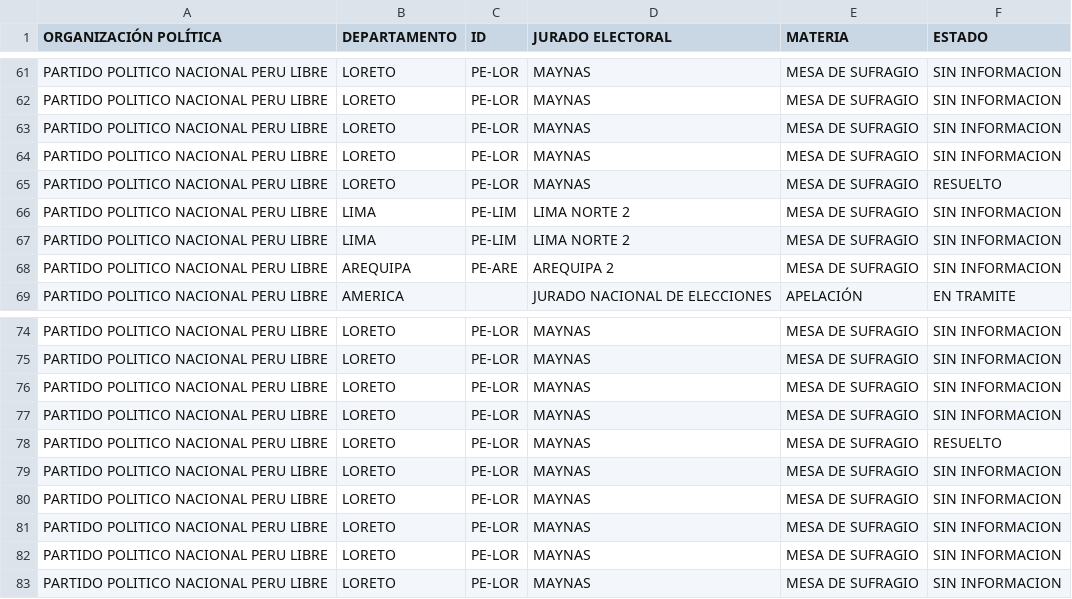
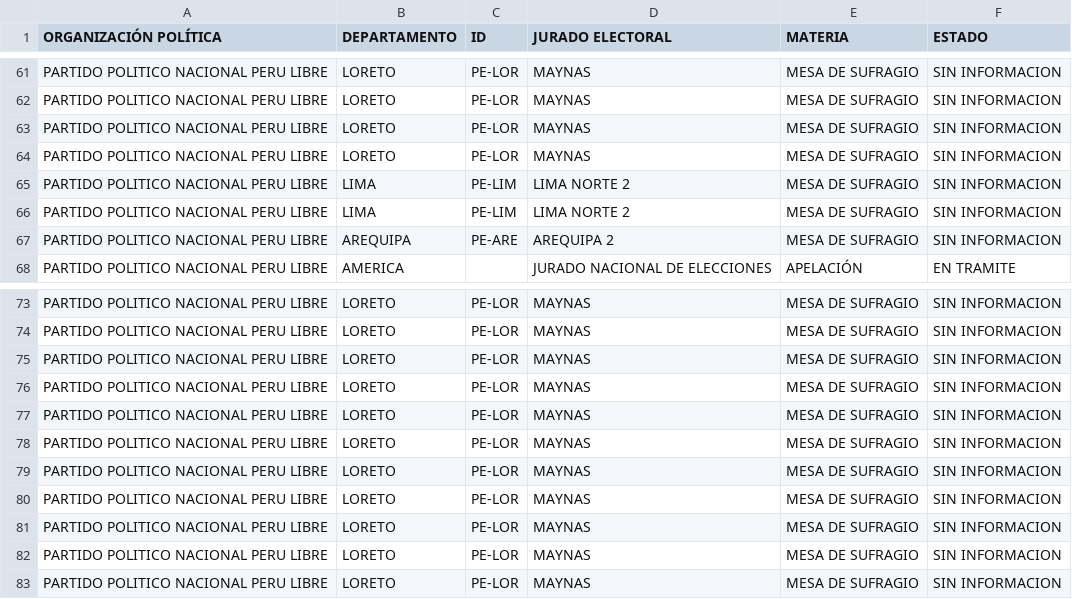
Before and after one commit to GenyLeong/nulidad_electoral, a CSV file: tabla_PL.csv, drawn as a sheet; only a part is shown, gaps mark what is left out.

```diff
--- a/tabla_PL.csv
+++ b/tabla_PL.csv
@@ -64,3 +64,2 @@ PARTIDO POLITICO NACIONAL PERU LIBRE,LORETO,PE-LOR,MAYNAS,MESA DE SUFRAGIO,SIN I
 PARTIDO POLITICO NACIONAL PERU LIBRE,LORETO,PE-LOR,MAYNAS,MESA DE SUFRAGIO,SIN INFORMACION
-PARTIDO POLITICO NACIONAL PERU LIBRE,LORETO,PE-LOR,MAYNAS,MESA DE SUFRAGIO,RESUELTO
 PARTIDO POLITICO NACIONAL PERU LIBRE,LIMA,PE-LIM,LIMA NORTE 2,MESA DE SUFRAGIO,SIN INFORMACION
@@ -77,3 +76,4 @@ PARTIDO POLITICO NACIONAL PERU LIBRE,LORETO,PE-LOR,MAYNAS,MESA DE SUFRAGIO,SIN I
 PARTIDO POLITICO NACIONAL PERU LIBRE,LORETO,PE-LOR,MAYNAS,MESA DE SUFRAGIO,SIN INFORMACION
-PARTIDO POLITICO NACIONAL PERU LIBRE,LORETO,PE-LOR,MAYNAS,MESA DE SUFRAGIO,RESUELTO
+PARTIDO POLITICO NACIONAL PERU LIBRE,LORETO,PE-LOR,MAYNAS,MESA DE SUFRAGIO,SIN INFORMACION
+PARTIDO POLITICO NACIONAL PERU LIBRE,LORETO,PE-LOR,MAYNAS,MESA DE SUFRAGIO,SIN INFORMACION
 PARTIDO POLITICO NACIONAL PERU LIBRE,LORETO,PE-LOR,MAYNAS,MESA DE SUFRAGIO,SIN INFORMACION
```
Also changed, not shown: resultado_total.csv, tabla_mapa_PL.csv.
